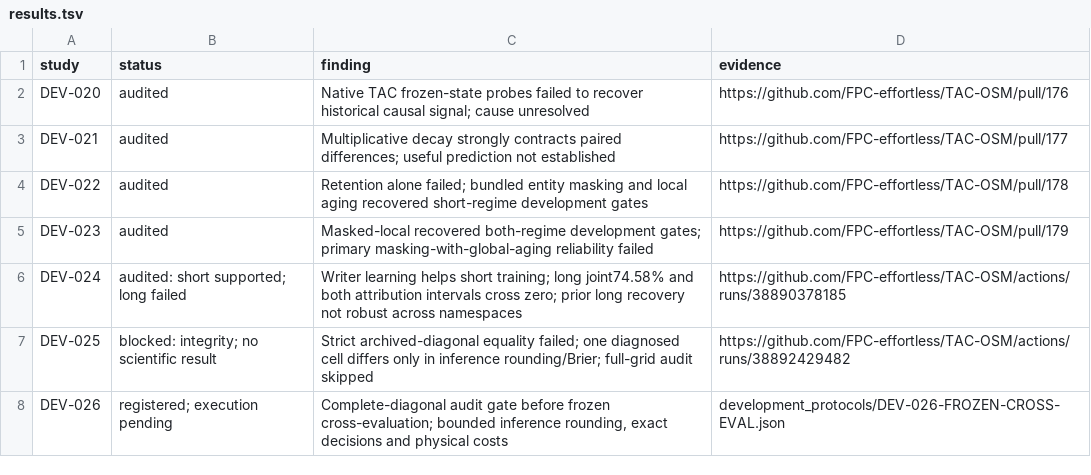
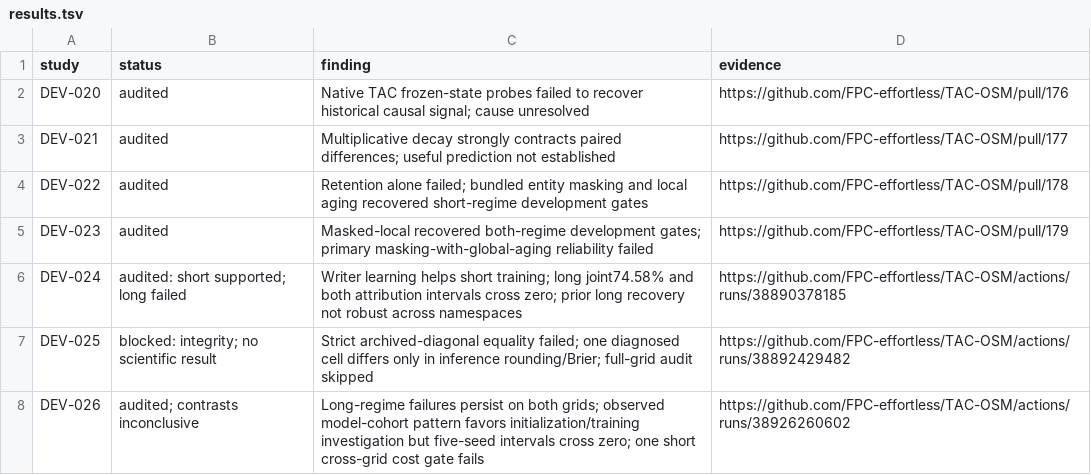
Before and after one commit to FPC-effortless/TAC-OSM, a TSV file: research/autoresearch/results.tsv, drawn as a sheet.

Commit message:
DEV-026: audit persistent model-cohort failures across both frozen evaluation grids

```diff
--- a/research/autoresearch/results.tsv
+++ b/research/autoresearch/results.tsv
@@ -7,2 +7,2 @@ DEV-024	audited: short supported; long failed	Writer learning helps short traini
 DEV-025	blocked: integrity; no scientific result	Strict archived-diagonal equality failed; one diagnosed cell differs only in inference rounding/Brier; full-grid audit skipped	https://github.com/FPC-effortless/TAC-OSM/actions/runs/38892429482
-DEV-026	registered; execution pending	Complete-diagonal audit gate before frozen cross-evaluation; bounded inference rounding, exact decisions and physical costs	development_protocols/DEV-026-FROZEN-CROSS-EVAL.json
+DEV-026	audited; contrasts inconclusive	Long-regime failures persist on both grids; observed model-cohort pattern favors initialization/training investigation but five-seed intervals cross zero; one short cross-grid cost gate fails	https://github.com/FPC-effortless/TAC-OSM/actions/runs/38926260602
```
Also changed, not shown: 2 other files.
